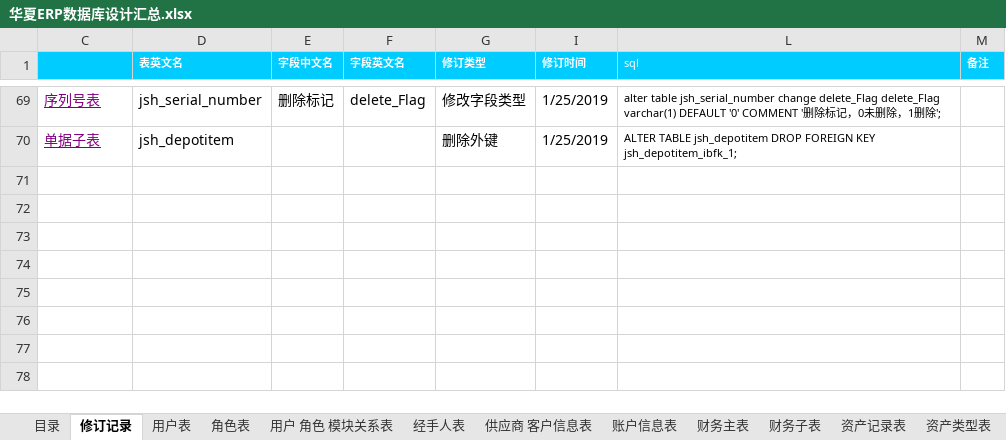
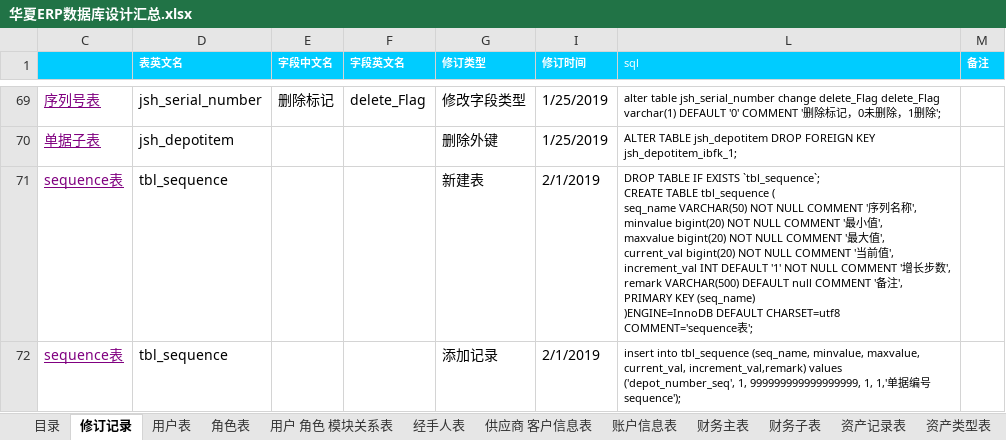
Before and after one commit to jishenghua/jshERP, an Excel workbook: sql/华夏ERP数据库设计汇总.xlsx, sheet 修订记录, drawn as a sheet; only a part is shown, gaps mark what is left out; values as stored, in another font and other column widths than the file's, no borders; ↵ is a line break in a cell; the diff covers the shown part only; the diff names each change by its address in the sheet, - before the commit and + after, or states it on an @@ line.

```diff
--- a/sql/华夏ERP数据库设计汇总.xlsx (sheet 修订记录)
+++ b/sql/华夏ERP数据库设计汇总.xlsx (sheet 修订记录)
+row 71: sequence表 | tbl_sequence |  |  | 新建表 | 2/1/2019 | DROP TABLE IF EXISTS `tbl_sequence`; ↵ CREATE TABLE tbl_sequence ( ↵ seq_name VARCHAR(50) NOT NULL COMMENT '序列名称', ↵ minvalue bigint(20) NOT NULL COMMENT '最小值', ↵ maxvalue bigint(20) NOT NULL COMMENT '最大值', ↵ current_val bigint(20) NOT NULL COMMENT '当前值', ↵ increment_val INT DEFAULT '1' NOT NULL COMMENT '增长步数', ↵ remark VARCHAR(500) DEFAULT null COMMENT '备注', ↵ PRIMARY KEY (seq_name) ↵ )ENGINE=InnoDB DEFAULT CHARSET=utf8 COMMENT='sequence表';
+row 72: sequence表 | tbl_sequence |  |  | 添加记录 | 2/1/2019 | insert into tbl_sequence (seq_name, minvalue, maxvalue, current_val, increment_val,remark) values ('depot_number_seq', 1, 999999999999999999, 1, 1,'单据编号sequence');
```
Also changed, not shown: 1 added row elsewhere in this sheet, sheet 目录, other sheet tabs, 6 other files.
